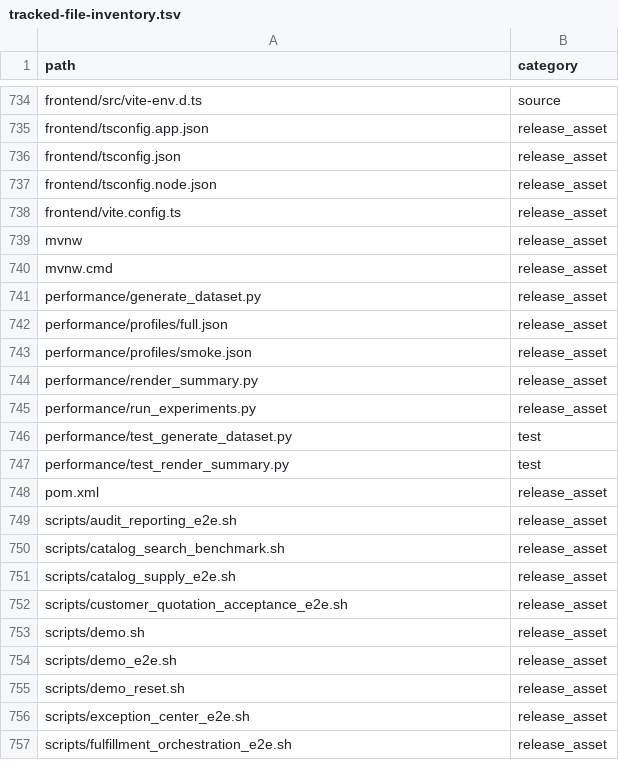
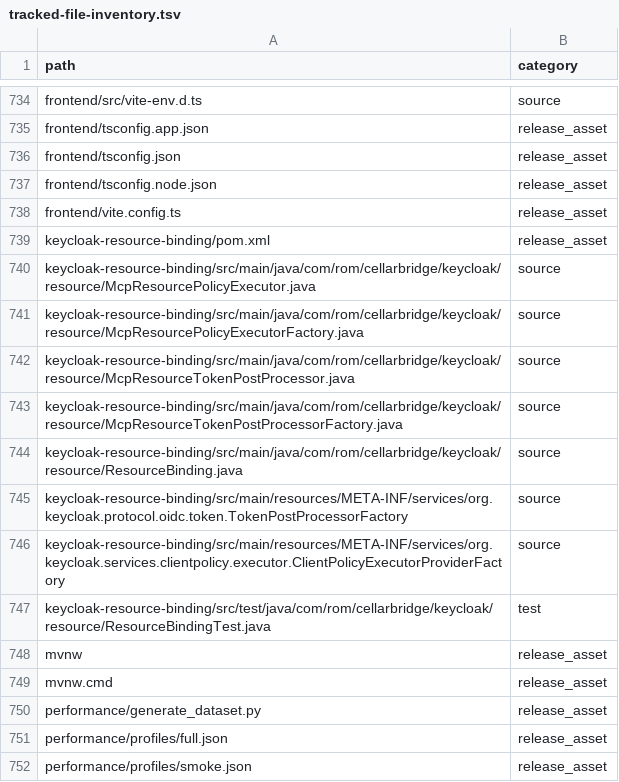
Before and after one commit to RomanticHW/cellarbridge-platform, a TSV file: docs/evidence/release/tracked-file-inventory.tsv, drawn as a sheet; only a part is shown, gaps mark what is left out; the shorter side is filled out with more unchanged rows.

Commit message:
feat(security): add dormant MCP resource binding foundation

```diff
--- a/docs/evidence/release/tracked-file-inventory.tsv
+++ b/docs/evidence/release/tracked-file-inventory.tsv
@@ -738,2 +738,11 @@ frontend/tsconfig.node.json	release_asset
 frontend/vite.config.ts	release_asset
+keycloak-resource-binding/pom.xml	release_asset
+keycloak-resource-binding/src/main/java/com/rom/cellarbridge/keycloak/resource/McpResourcePolicyExecutor.java	source
+keycloak-resource-binding/src/main/java/com/rom/cellarbridge/keycloak/resource/McpResourcePolicyExecutorFactory.java	source
+keycloak-resource-binding/src/main/java/com/rom/cellarbridge/keycloak/resource/McpResourceTokenPostProcessor.java	source
+keycloak-resource-binding/src/main/java/com/rom/cellarbridge/keycloak/resource/McpResourceTokenPostProcessorFactory.java	source
+keycloak-resource-binding/src/main/java/com/rom/cellarbridge/keycloak/resource/ResourceBinding.java	source
+keycloak-resource-binding/src/main/resources/META-INF/services/org.keycloak.protocol.oidc.token.TokenPostProcessorFactory	source
+keycloak-resource-binding/src/main/resources/META-INF/services/org.keycloak.services.clientpolicy.executor.ClientPolicyExecutorProviderFactory	source
+keycloak-resource-binding/src/test/java/com/rom/cellarbridge/keycloak/resource/ResourceBindingTest.java	test
 mvnw	release_asset
```
Also changed, not shown: 17 other files.
